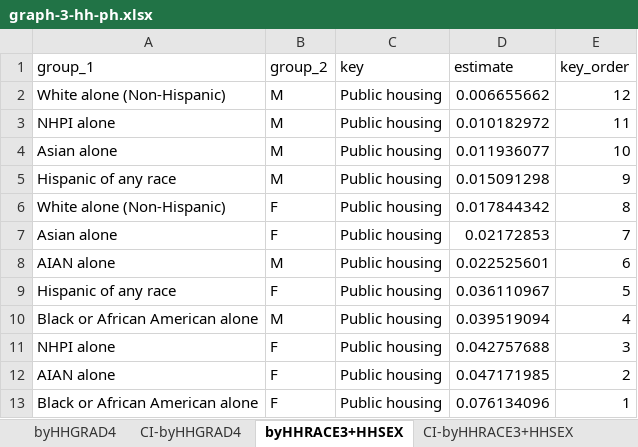
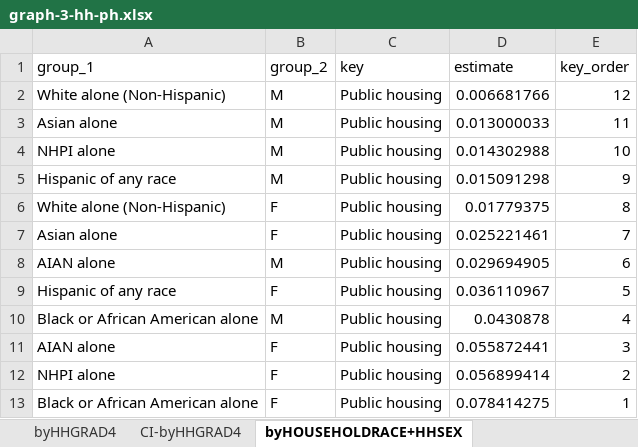
Before and after one commit to UCRCSI/blog_housing, an Excel workbook: analysis/csv files/graphs_final/graph-3-hh-ph.xlsx, sheet byHOUSEHOLDRACE+HHSEX, drawn as a sheet; values as stored, in another font and other column widths than the file's, no borders; removed rows and columns are numbered as before the commit, all else as after; the diff names each change by its address in the sheet, - before the commit and + after, or states it on an @@ line.

```diff
--- a/analysis/csv files/graphs_final/graph-3-hh-ph.xlsx (sheet byHOUSEHOLDRACE+HHSEX)
+++ b/analysis/csv files/graphs_final/graph-3-hh-ph.xlsx (sheet byHOUSEHOLDRACE+HHSEX)
-sheet tab: byHHRACE3+HHSEX
+sheet tab: byHOUSEHOLDRACE+HHSEX
-D2 (estimate): 0.006655662
+D2 (estimate): 0.006681766
-row 3: NHPI alone | M | Public housing | 0.010182972 | 11
-D3 (estimate): 0.011936077
+D3 (estimate): 0.013000033
-E3 (key_order): 10
+E3 (key_order): 11
+row 4: NHPI alone | M | Public housing | 0.014302988 | 10
-D6 (estimate): 0.017844342
+D6 (estimate): 0.01779375
-D7 (estimate): 0.02172853
+D7 (estimate): 0.025221461
-D8 (estimate): 0.022525601
+D8 (estimate): 0.029694905
-D10 (estimate): 0.039519094
+D10 (estimate): 0.0430878
-A11 (group_1): NHPI alone
+A11 (group_1): AIAN alone
-D11 (estimate): 0.042757688
+D11 (estimate): 0.055872441
-A12 (group_1): AIAN alone
+A12 (group_1): NHPI alone
-D12 (estimate): 0.047171985
+D12 (estimate): 0.056899414
-D13 (estimate): 0.076134096
+D13 (estimate): 0.078414275
```
Also changed, not shown: sheet CI-byHOUSEHOLDRACE+HHGRAD4, sheet CI-byHOUSEHOLDRACE+HOUSEHOLDCI, sheet CI-byHOUSEHOLDRACE+HHSEX, sheet byHOUSEHOLDRACE+HHGRAD4, sheet byHOUSEHOLDRACE+HOUSEHOLDCITSHP, sheet CI-byHOUSEHOLDRACE, 1 more sheet, other sheet tabs, analysis/csv files/graphs_final/graph-2-hh.xlsx, 32 other files.
